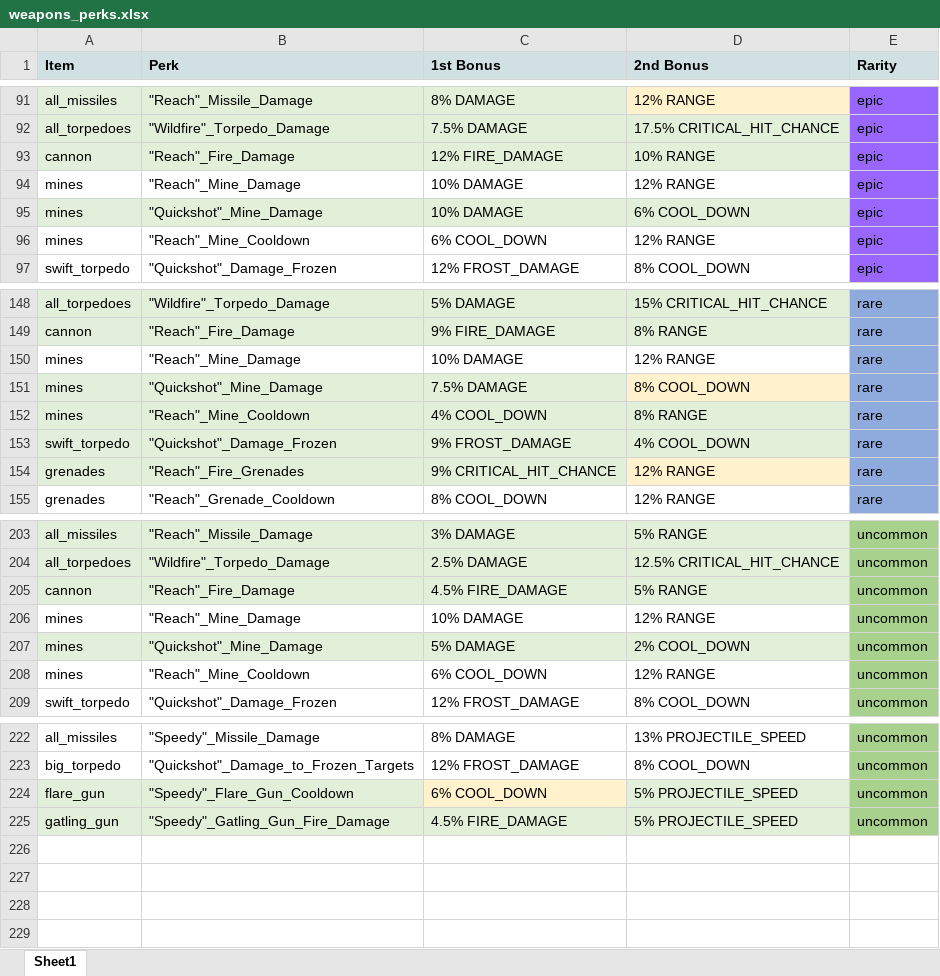
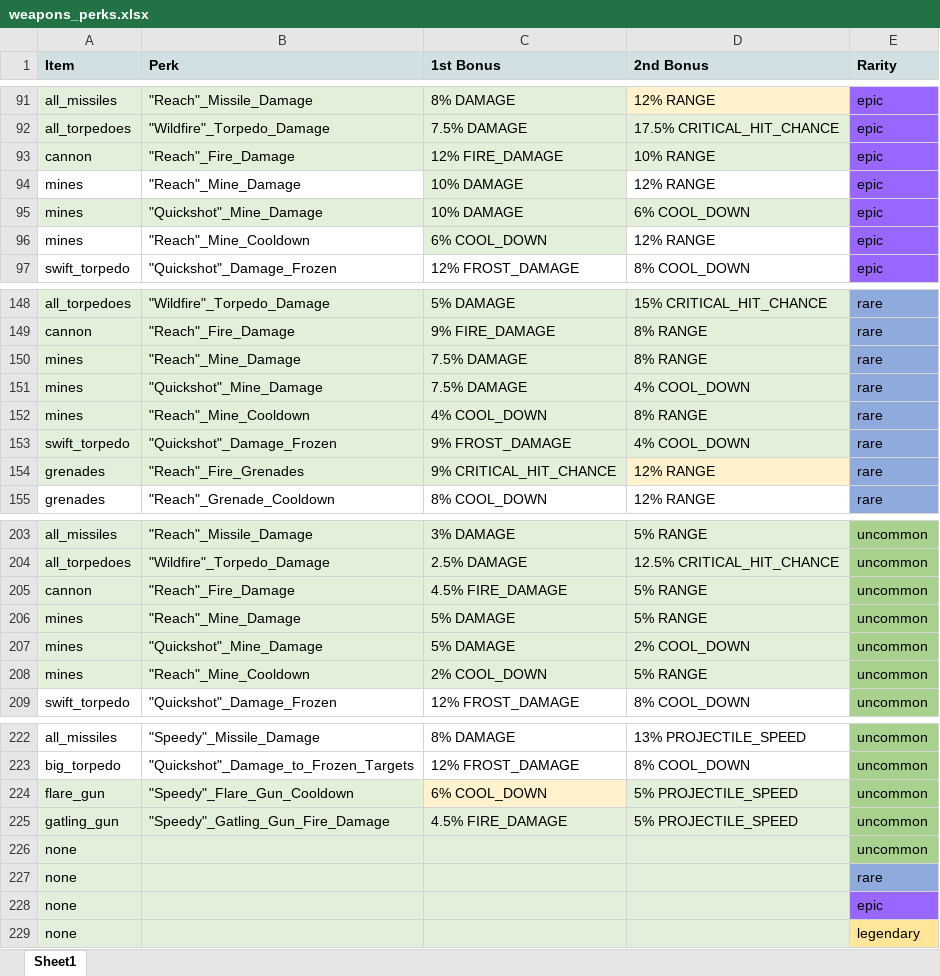
Before and after one commit to komiko44240BB/BattleBay_tool_v1.0, an Excel workbook: Perk_data/data/weapons_perks.xlsx, sheet Sheet1, drawn as a sheet; only a part is shown, gaps mark what is left out; values as stored, in another font and other column widths than the file's, no borders; charts and pictures not drawn; the diff names each change by its address in the sheet, - before the commit and + after, or states it on an @@ line.

Commit message:
update perks

```diff
--- a/Perk_data/data/weapons_perks.xlsx (sheet Sheet1)
+++ b/Perk_data/data/weapons_perks.xlsx (sheet Sheet1)
-C94 fill: none
+C94 fill: #E2F0D9
-C96 fill: none
+C96 fill: #E2F0D9
-A150:D150 fill: none
+A150:D150 fill: #E2F0D9
-C150 (1st Bonus): 10% DAMAGE
+C150 (1st Bonus): 7.5% DAMAGE
-D150 (2nd Bonus): 12% RANGE
+D150 (2nd Bonus): 8% RANGE
-D151 (2nd Bonus): 8% COOL_DOWN
+D151 (2nd Bonus): 4% COOL_DOWN
-D151 fill: #FFF2CC
+D151 fill: #E2F0D9
-A206:D206 fill: none
+A206:D206 fill: #E2F0D9
-C206 (1st Bonus): 10% DAMAGE
+C206 (1st Bonus): 5% DAMAGE
-D206 (2nd Bonus): 12% RANGE
+D206 (2nd Bonus): 5% RANGE
-A208:D208 fill: none
+A208:D208 fill: #E2F0D9
-C208 (1st Bonus): 6% COOL_DOWN
+C208 (1st Bonus): 2% COOL_DOWN
-D208 (2nd Bonus): 12% RANGE
+D208 (2nd Bonus): 5% RANGE
+row 226: none |  |  |  | uncommon
+row 227: none |  |  |  | rare
+row 228: none |  |  |  | epic
+row 229: none |  |  |  | legendary
```
Also changed, not shown: Perk_data/data/healing_perks.xlsx, 2 other files.
